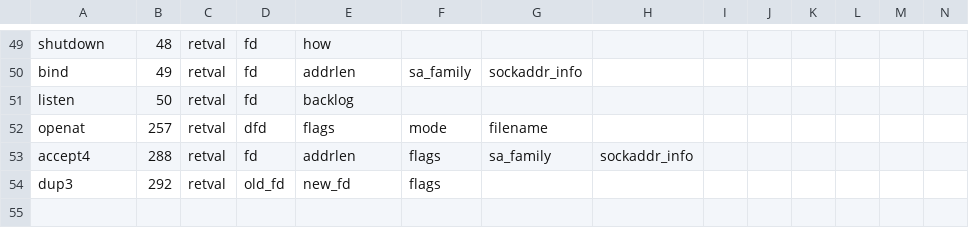
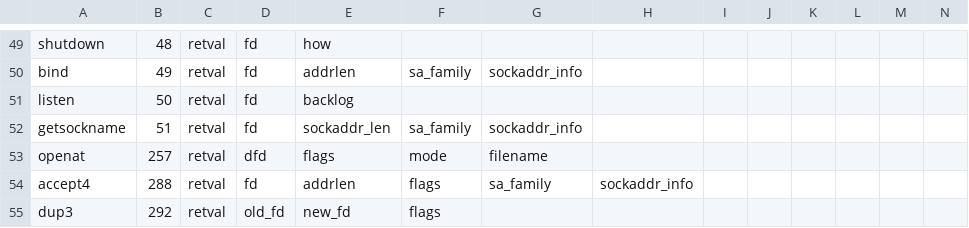
Before and after one commit to naru3-99/sclda, a CSV file: syscall_info.csv, drawn as a sheet; only a part is shown, gaps mark what is left out; rows hold the shown columns only; the diff names each change by its address in the sheet, - before the commit and + after, or states it on an @@ line.

Commit message:
51:getsocknameの改造

```diff
--- a/syscall_info.csv
+++ b/syscall_info.csv
+row 52: getsockname | 51 | retval | fd | sockaddr_len | sa_family | sockaddr_info
```
Also changed, not shown: 1 other file.
